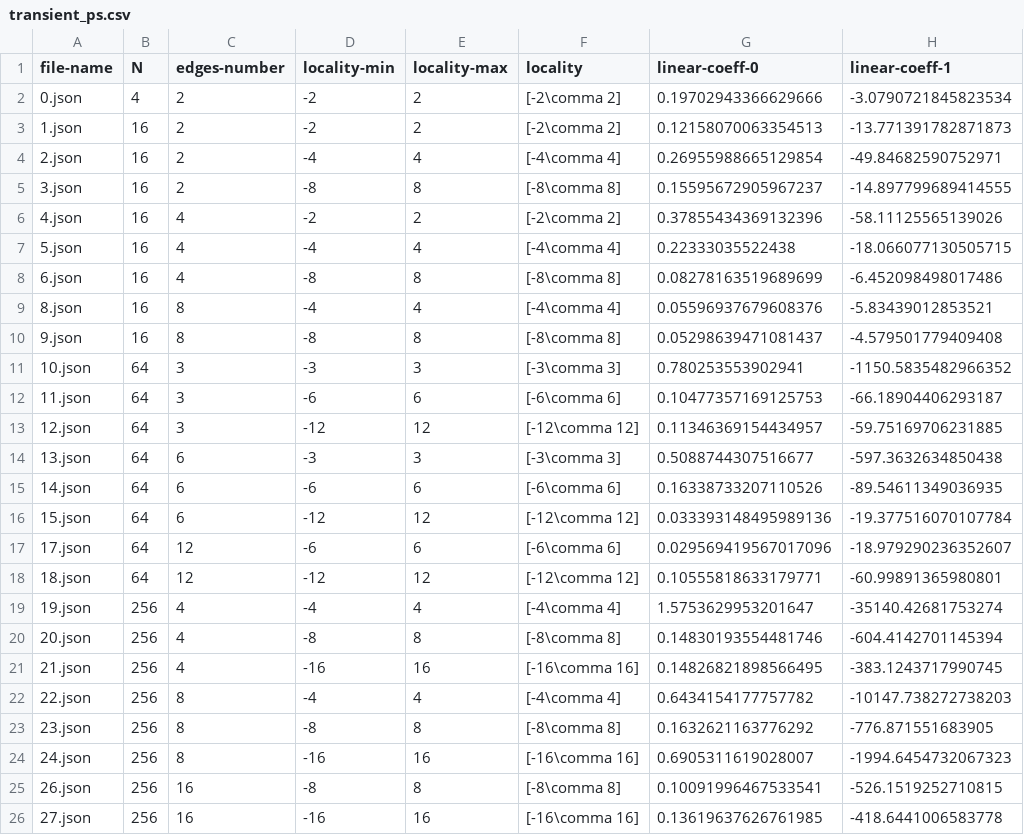
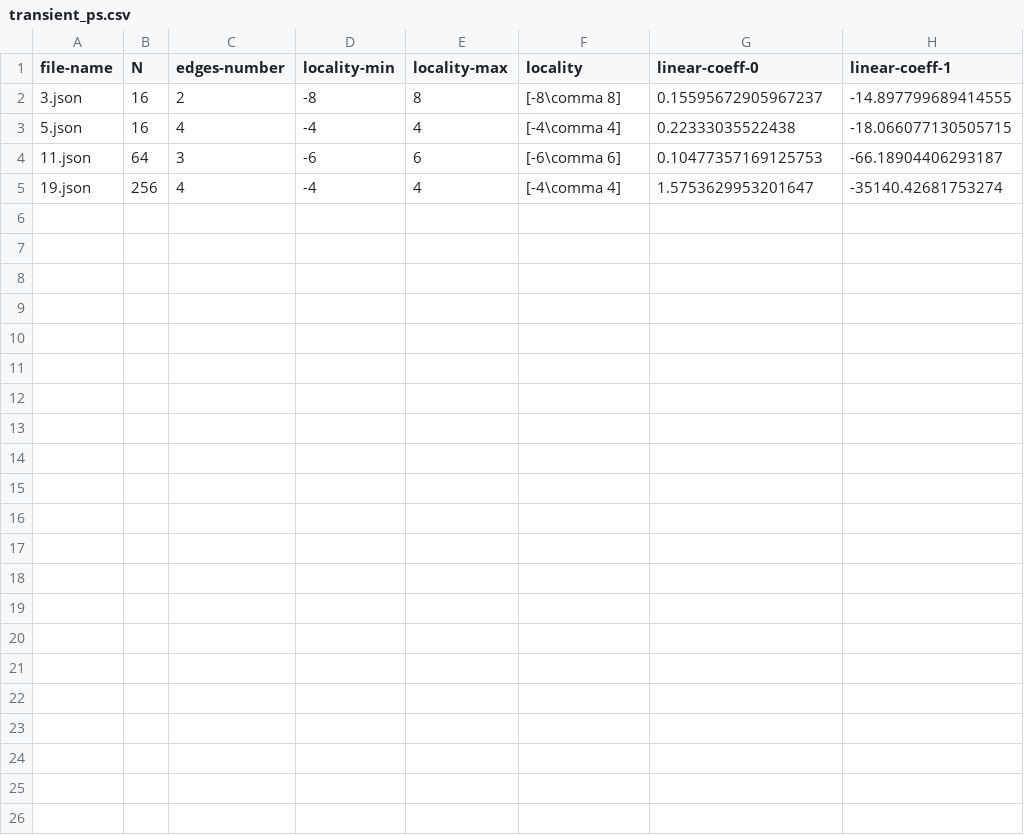
Before and after one commit to nekobanana/qesm-perfect-sampling, a CSV file: tables/transient_ps.csv, drawn as a sheet; the diff names each change by its address in the sheet, - before the commit and + after, or states it on an @@ line.

```diff
--- a/tables/transient_ps.csv
+++ b/tables/transient_ps.csv
-row 2: 0.json | 4 | 2 | -2 | 2 | [-2\comma 2] | 0.19702943366629666 | -3.0790721845823534
-row 3: 1.json | 16 | 2 | -2 | 2 | [-2\comma 2] | 0.12158070063354513 | -13.771391782871873
-row 4: 2.json | 16 | 2 | -4 | 4 | [-4\comma 4] | 0.26955988665129854 | -49.84682590752971
-row 6: 4.json | 16 | 4 | -2 | 2 | [-2\comma 2] | 0.37855434369132396 | -58.11125565139026
-row 8: 6.json | 16 | 4 | -8 | 8 | [-8\comma 8] | 0.08278163519689699 | -6.452098498017486
-row 9: 8.json | 16 | 8 | -4 | 4 | [-4\comma 4] | 0.05596937679608376 | -5.83439012853521
-row 10: 9.json | 16 | 8 | -8 | 8 | [-8\comma 8] | 0.05298639471081437 | -4.579501779409408
-row 11: 10.json | 64 | 3 | -3 | 3 | [-3\comma 3] | 0.780253553902941 | -1150.5835482966352
-row 13: 12.json | 64 | 3 | -12 | 12 | [-12\comma 12] | 0.11346369154434957 | -59.75169706231885
-row 14: 13.json | 64 | 6 | -3 | 3 | [-3\comma 3] | 0.5088744307516677 | -597.3632634850438
-row 15: 14.json | 64 | 6 | -6 | 6 | [-6\comma 6] | 0.16338733207110526 | -89.54611349036935
-row 16: 15.json | 64 | 6 | -12 | 12 | [-12\comma 12] | 0.033393148495989136 | -19.377516070107784
-row 17: 17.json | 64 | 12 | -6 | 6 | [-6\comma 6] | 0.029569419567017096 | -18.979290236352607
-row 18: 18.json | 64 | 12 | -12 | 12 | [-12\comma 12] | 0.10555818633179771 | -60.99891365980801
-row 20: 20.json | 256 | 4 | -8 | 8 | [-8\comma 8] | 0.14830193554481746 | -604.4142701145394
-row 21: 21.json | 256 | 4 | -16 | 16 | [-16\comma 16] | 0.14826821898566495 | -383.1243717990745
-row 22: 22.json | 256 | 8 | -4 | 4 | [-4\comma 4] | 0.6434154177757782 | -10147.738272738203
-row 23: 23.json | 256 | 8 | -8 | 8 | [-8\comma 8] | 0.1632621163776292 | -776.871551683905
-row 24: 24.json | 256 | 8 | -16 | 16 | [-16\comma 16] | 0.6905311619028007 | -1994.6454732067323
-row 25: 26.json | 256 | 16 | -8 | 8 | [-8\comma 8] | 0.10091996467533541 | -526.1519252710815
-row 26: 27.json | 256 | 16 | -16 | 16 | [-16\comma 16] | 0.13619637626761985 | -418.6441006583778
```
Also changed, not shown: 40 other files.
